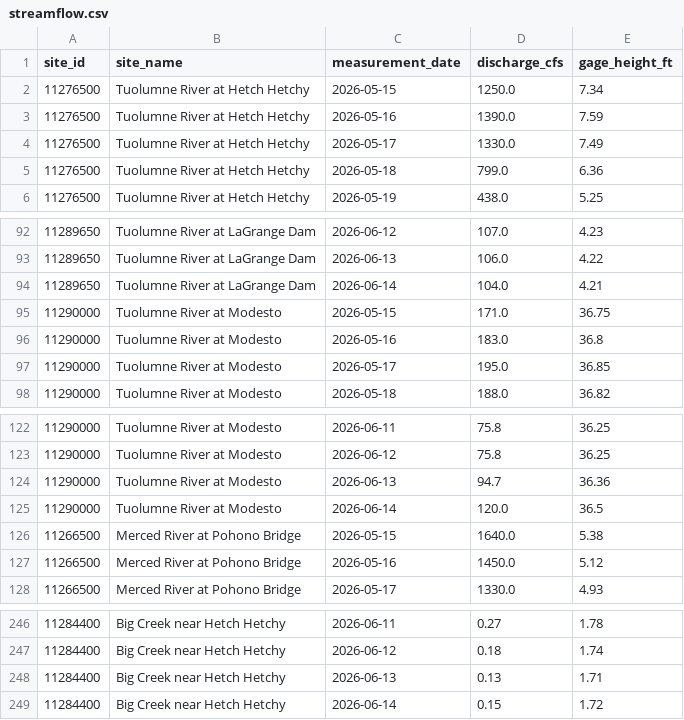
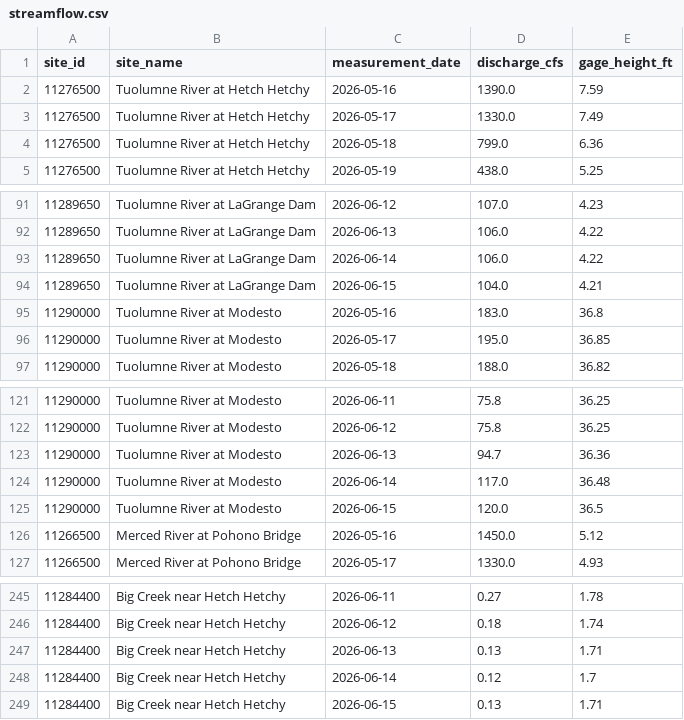
Before and after one commit to bdgroves/sierra-flow-cobol, a CSV file: streamflow.csv, drawn as a sheet; only a part is shown, gaps mark what is left out; the diff covers the shown part only.

```diff
--- a/streamflow.csv
+++ b/streamflow.csv
@@ -1,3 +1,2 @@
 site_id,site_name,measurement_date,discharge_cfs,gage_height_ft
-11276500,Tuolumne River at Hetch Hetchy,2026-05-15,1250.0,7.34
 11276500,Tuolumne River at Hetch Hetchy,2026-05-16,1390.0,7.59
@@ -93,4 +92,4 @@ site_id,site_name,measurement_date,discharge_cfs,gage_height_ft
 11289650,Tuolumne River at LaGrange Dam,2026-06-13,106.0,4.22
-11289650,Tuolumne River at LaGrange Dam,2026-06-14,104.0,4.21
-11290000,Tuolumne River at Modesto,2026-05-15,171.0,36.75
+11289650,Tuolumne River at LaGrange Dam,2026-06-14,106.0,4.22
+11289650,Tuolumne River at LaGrange Dam,2026-06-15,104.0,4.21
 11290000,Tuolumne River at Modesto,2026-05-16,183.0,36.8
@@ -124,4 +123,4 @@ site_id,site_name,measurement_date,discharge_cfs,gage_height_ft
 11290000,Tuolumne River at Modesto,2026-06-13,94.7,36.36
-11290000,Tuolumne River at Modesto,2026-06-14,120.0,36.5
-11266500,Merced River at Pohono Bridge,2026-05-15,1640.0,5.38
+11290000,Tuolumne River at Modesto,2026-06-14,117.0,36.48
+11290000,Tuolumne River at Modesto,2026-06-15,120.0,36.5
 11266500,Merced River at Pohono Bridge,2026-05-16,1450.0,5.12
@@ -248,2 +247,3 @@ site_id,site_name,measurement_date,discharge_cfs,gage_height_ft
 11284400,Big Creek near Hetch Hetchy,2026-06-13,0.13,1.71
-11284400,Big Creek near Hetch Hetchy,2026-06-14,0.15,1.72
+11284400,Big Creek near Hetch Hetchy,2026-06-14,0.12,1.7
+11284400,Big Creek near Hetch Hetchy,2026-06-15,0.13,1.71
```
Also changed, not shown: 5 added rows, 5 removed rows and 10 edited cells elsewhere in this file, 1 other file.
